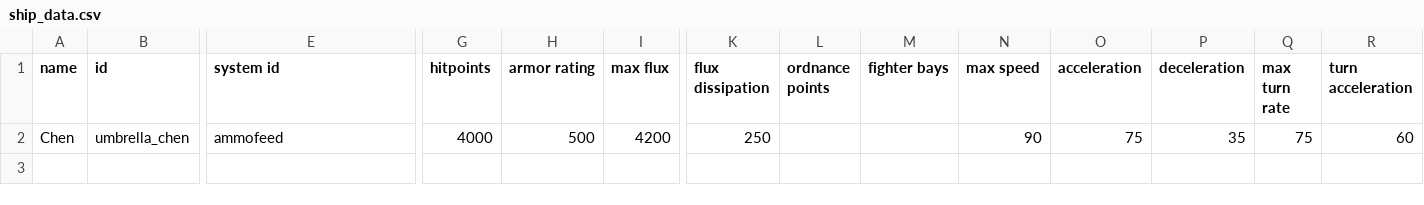
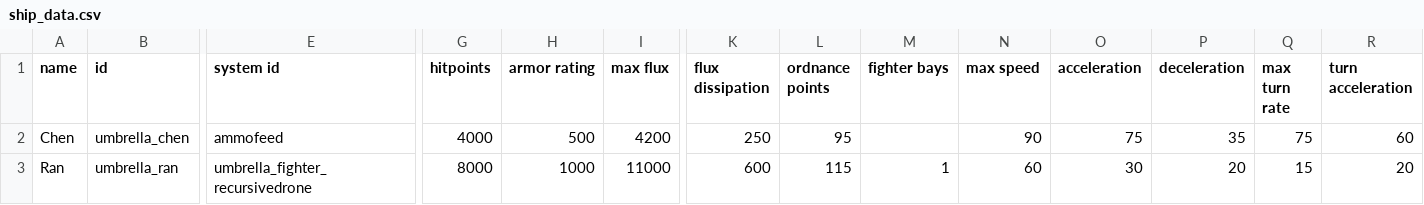
Before and after one commit to PrincessOfEvil/Umbrella-Battlestation, a CSV file: data/hulls/ship_data.csv, drawn as a sheet; only a part is shown, gaps mark what is left out; rows hold the shown columns only; the diff names each change by its address in the sheet, - before the commit and + after, or states it on an @@ line.

```diff
--- a/data/hulls/ship_data.csv
+++ b/data/hulls/ship_data.csv
-L2 (ordnance points): (empty)
+L2 (ordnance points): 95
+row 3: Ran | umbrella_ran | umbrella_fighter_recursivedrone | 8000 | 1000 | 11000 | 600 | 115 | 1 | 60 | 30 | 20 | 15 | 20
```
Also changed, not shown: data/hulls/wing_data.csv, 15 other files.
